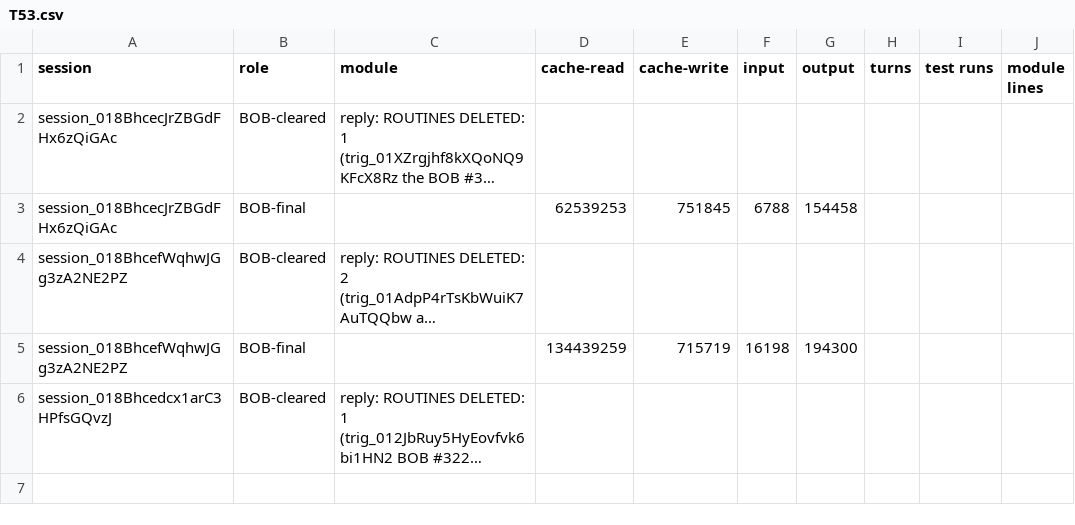
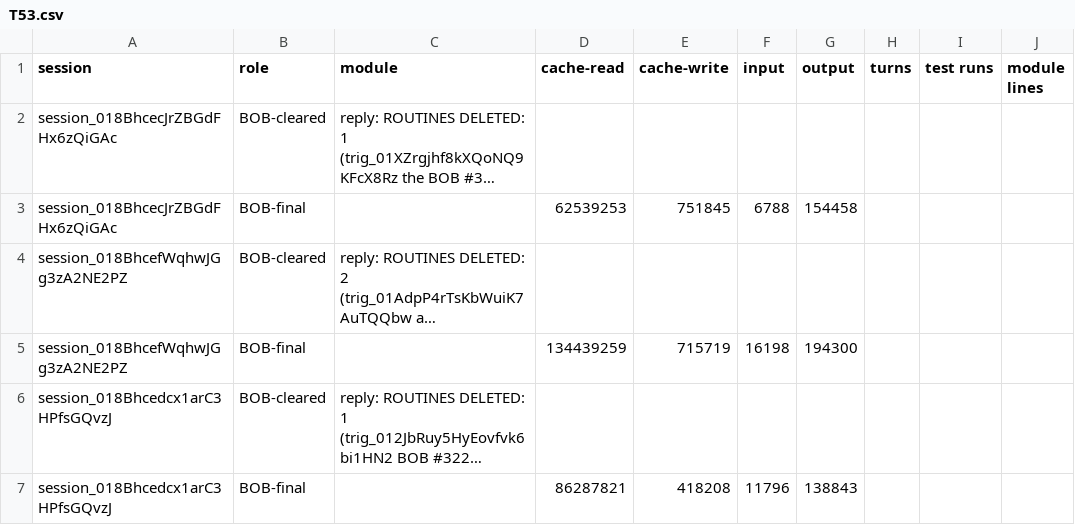
Before and after one commit to believeinoakland/bio, a CSV file: build/metrics/T53.csv, drawn as a sheet; long unchanged cells end in …; the diff names each change by its address in the sheet, - before the commit and + after, or states it on an @@ line.

```diff
--- a/build/metrics/T53.csv
+++ b/build/metrics/T53.csv
+row 7: session_018Bhcedcx1arC3HPfsGQvzJ | BOB-final |  | 86287821 | 418208 | 11796 | 138843
```
